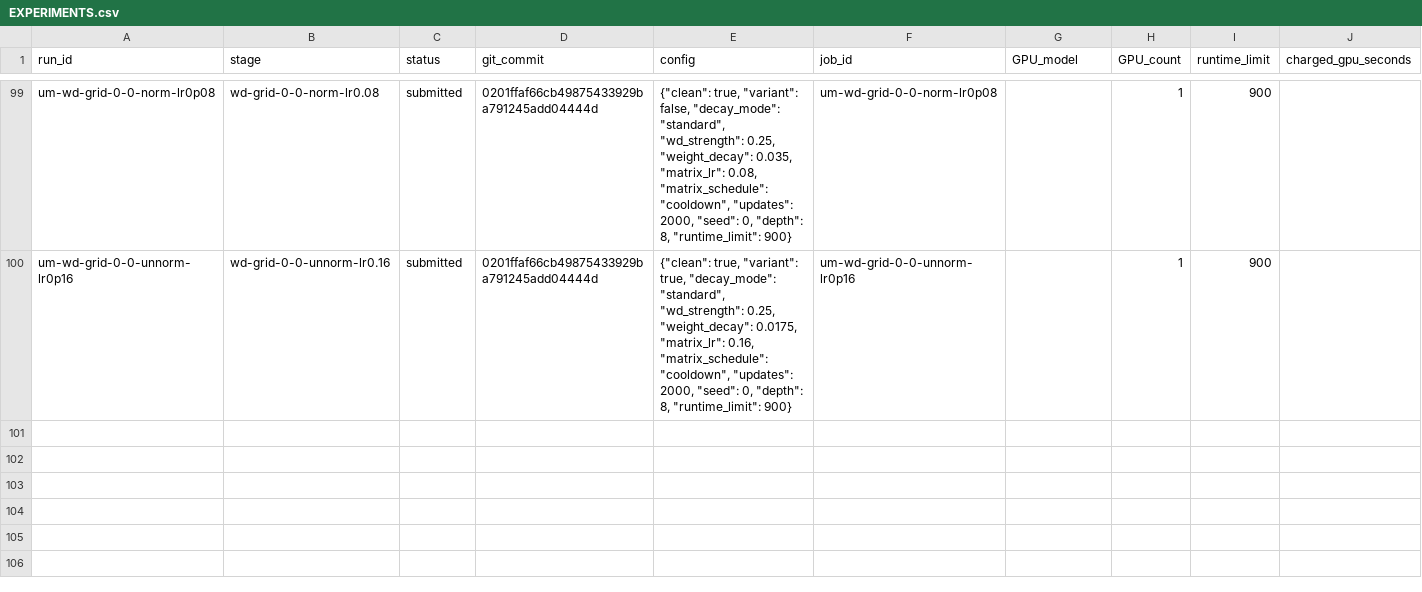
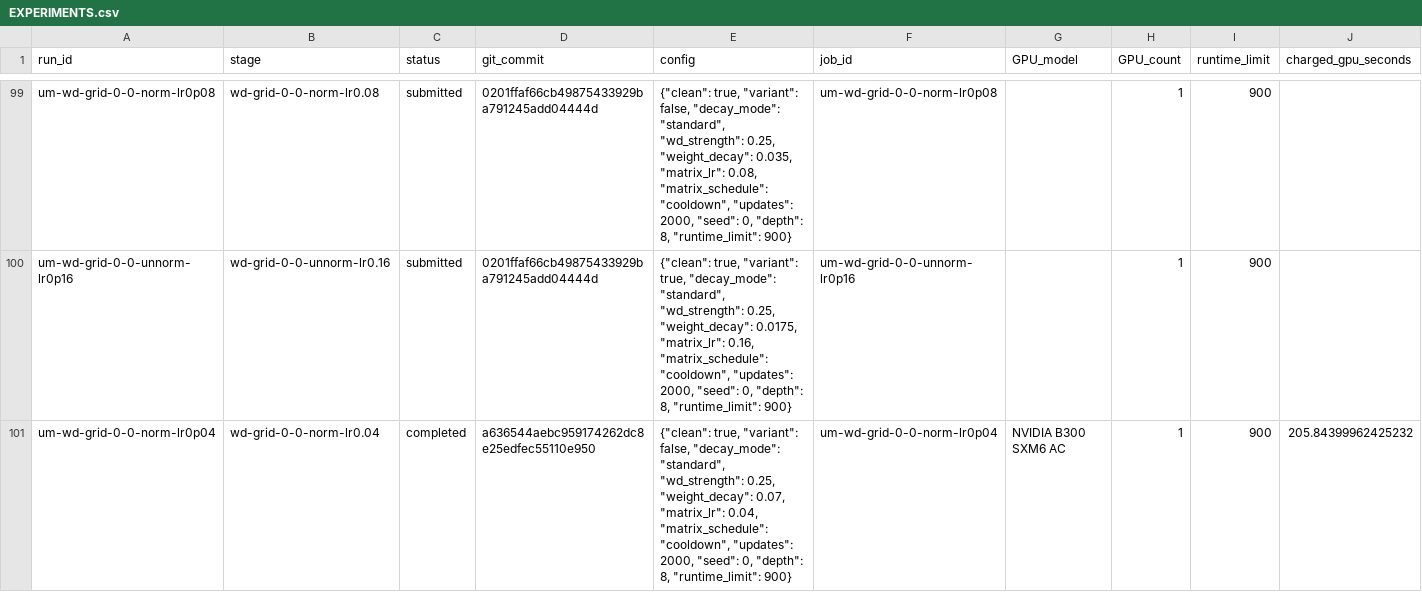
Before and after one commit to martinjaggi/nanochat, a CSV file: research/unnormalized_muon/EXPERIMENTS.csv, drawn as a sheet; only a part is shown, gaps mark what is left out; rows hold the shown columns only; the diff names each change by its address in the sheet, - before the commit and + after, or states it on an @@ line.

Commit message:
Update live Muon experiment results

```diff
--- a/research/unnormalized_muon/EXPERIMENTS.csv
+++ b/research/unnormalized_muon/EXPERIMENTS.csv
+row 101: um-wd-grid-0-0-norm-lr0p04 | wd-grid-0-0-norm-lr0.04 | completed | a636544aebc959174262dc8e25edfec55110e950 | {"clean": true, "variant": false, "decay_mode": "standard", "wd_strength": 0.25, "weight_decay": 0.07, "matrix_lr": 0.04, "matrix_schedule": "cooldown", "updates": 2000, "seed": 0, "depth": 8, "runtime_limit": 900} | um-wd-grid-0-0-norm-lr0p04 | NVIDIA B300 SXM6 AC | 1 | 900 | 205.84399962425232
```
Also changed, not shown: 3 other files.
